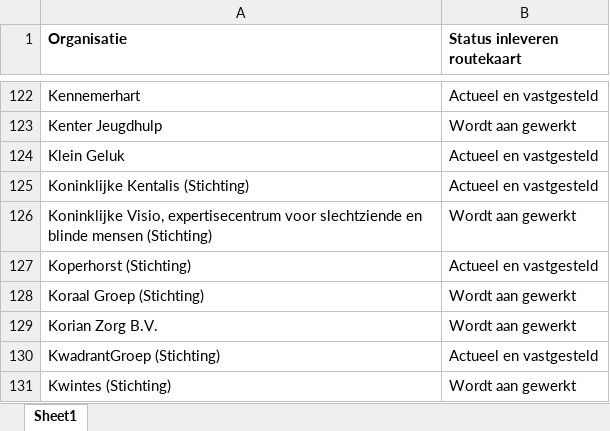
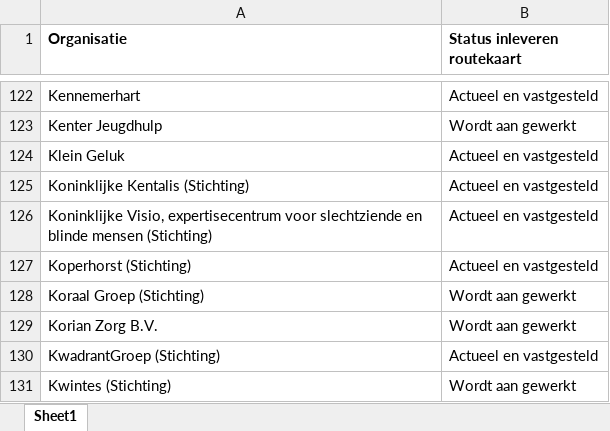
Before and after one commit to ReinierNL/nederland-waterland, an Excel workbook: src/data/routekaart_status_care.xlsx, sheet Sheet1, drawn as a sheet; only a part is shown, gaps mark what is left out; values as stored, in another font and other column widths than the file's, no borders; the diff names each change by its address in the sheet, - before the commit and + after, or states it on an @@ line.

Commit message:
Updated data vor Visio

```diff
--- a/src/data/routekaart_status_care.xlsx (sheet Sheet1)
+++ b/src/data/routekaart_status_care.xlsx (sheet Sheet1)
-B126 (Status inleveren routekaart): Wordt aan gewerkt
+B126 (Status inleveren routekaart): Actueel en vastgesteld
```
Also changed, not shown: 1 other file.
